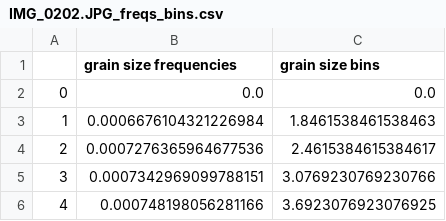
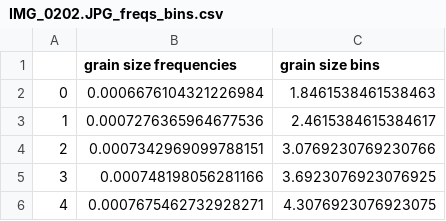
Before and after one commit to DigitalGrainSize/pyDGS, a CSV file: demo_results/IMG_0202.JPG_freqs_bins.csv, drawn as a sheet; only a part is shown; the shorter side is filled out with more unchanged rows; removed rows and columns are numbered as before the commit, all else as after; the diff names each change by its address in the sheet, - before the commit and + after, or states it on an @@ line.

```diff
--- a/demo_results/IMG_0202.JPG_freqs_bins.csv
+++ b/demo_results/IMG_0202.JPG_freqs_bins.csv
-row 2: 0 | 0.0 | 0.0
@@ column A renumbered from row 2 down @@
```
Also changed, not shown: demo_results/IMG_0229.JPG_freqs_bins.csv, demo_results/freqs_bins_batch.csv, 17 other files.
